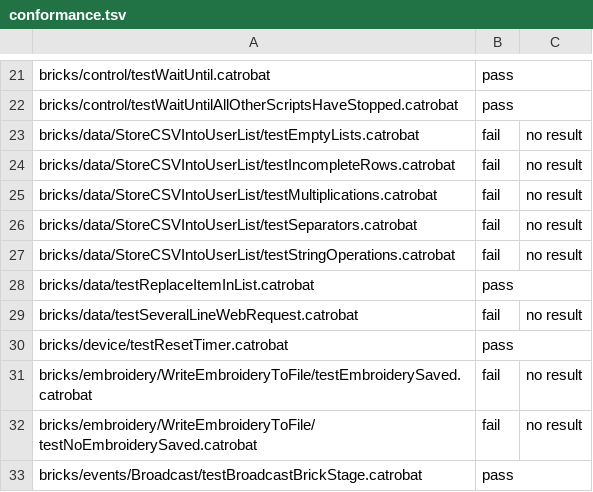
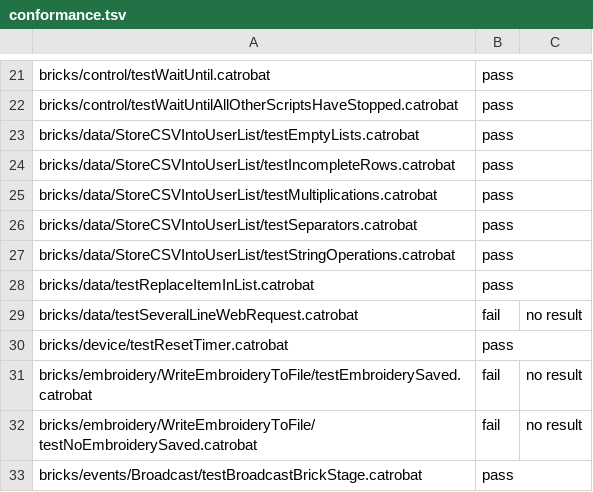
Before and after one commit to Catrobat/Catroweb, a TSV file: player/conformance.tsv, drawn as a sheet; only a part is shown, gaps mark what is left out.

```diff
--- a/player/conformance.tsv
+++ b/player/conformance.tsv
@@ -22,7 +22,7 @@ bricks/control/testWaitUntil.catrobat	pass
 bricks/control/testWaitUntilAllOtherScriptsHaveStopped.catrobat	pass	
-bricks/data/StoreCSVIntoUserList/testEmptyLists.catrobat	fail	no result
-bricks/data/StoreCSVIntoUserList/testIncompleteRows.catrobat	fail	no result
-bricks/data/StoreCSVIntoUserList/testMultiplications.catrobat	fail	no result
-bricks/data/StoreCSVIntoUserList/testSeparators.catrobat	fail	no result
-bricks/data/StoreCSVIntoUserList/testStringOperations.catrobat	fail	no result
+bricks/data/StoreCSVIntoUserList/testEmptyLists.catrobat	pass	
+bricks/data/StoreCSVIntoUserList/testIncompleteRows.catrobat	pass	
+bricks/data/StoreCSVIntoUserList/testMultiplications.catrobat	pass	
+bricks/data/StoreCSVIntoUserList/testSeparators.catrobat	pass	
+bricks/data/StoreCSVIntoUserList/testStringOperations.catrobat	pass	
 bricks/data/testReplaceItemInList.catrobat	pass	
```
Also changed, not shown: 2 other files.
